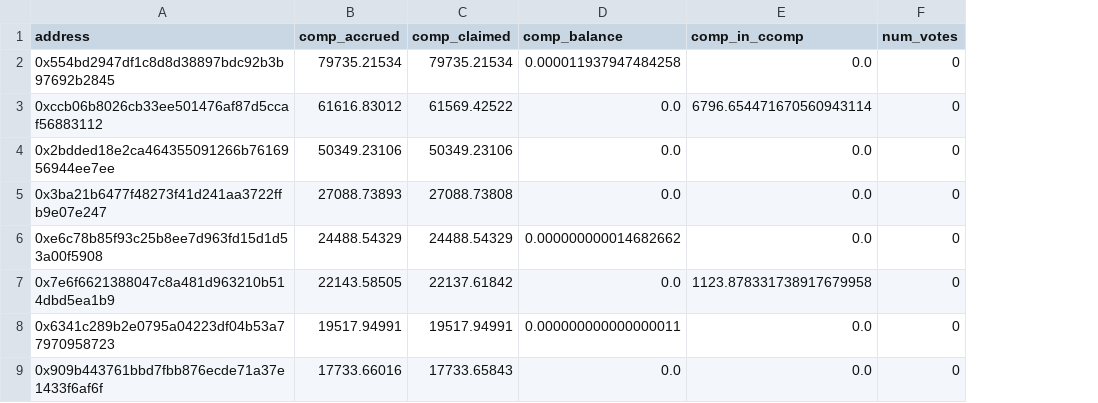
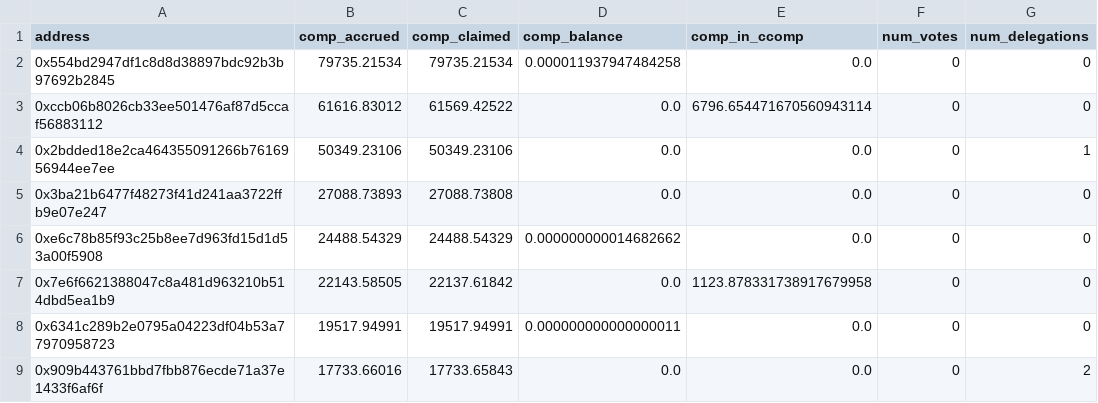
Before and after one commit to alexkroeger/comp-liquidity-mining-data-analysis, a CSV file: output/top_comp_accruals_with_balances_at_block_13570000.csv, drawn as a sheet; only a part is shown; the diff names each change by its address in the sheet, - before the commit and + after, or states it on an @@ line.

Commit message:
add delegation data

```diff
--- a/output/top_comp_accruals_with_balances_at_block_13570000.csv
+++ b/output/top_comp_accruals_with_balances_at_block_13570000.csv
+column G (num_delegations), rows 2-9: 0 | 0 | 1 | 0 | 0 | 0 | 0 | 2
```
Also changed, not shown: 1 other file.
